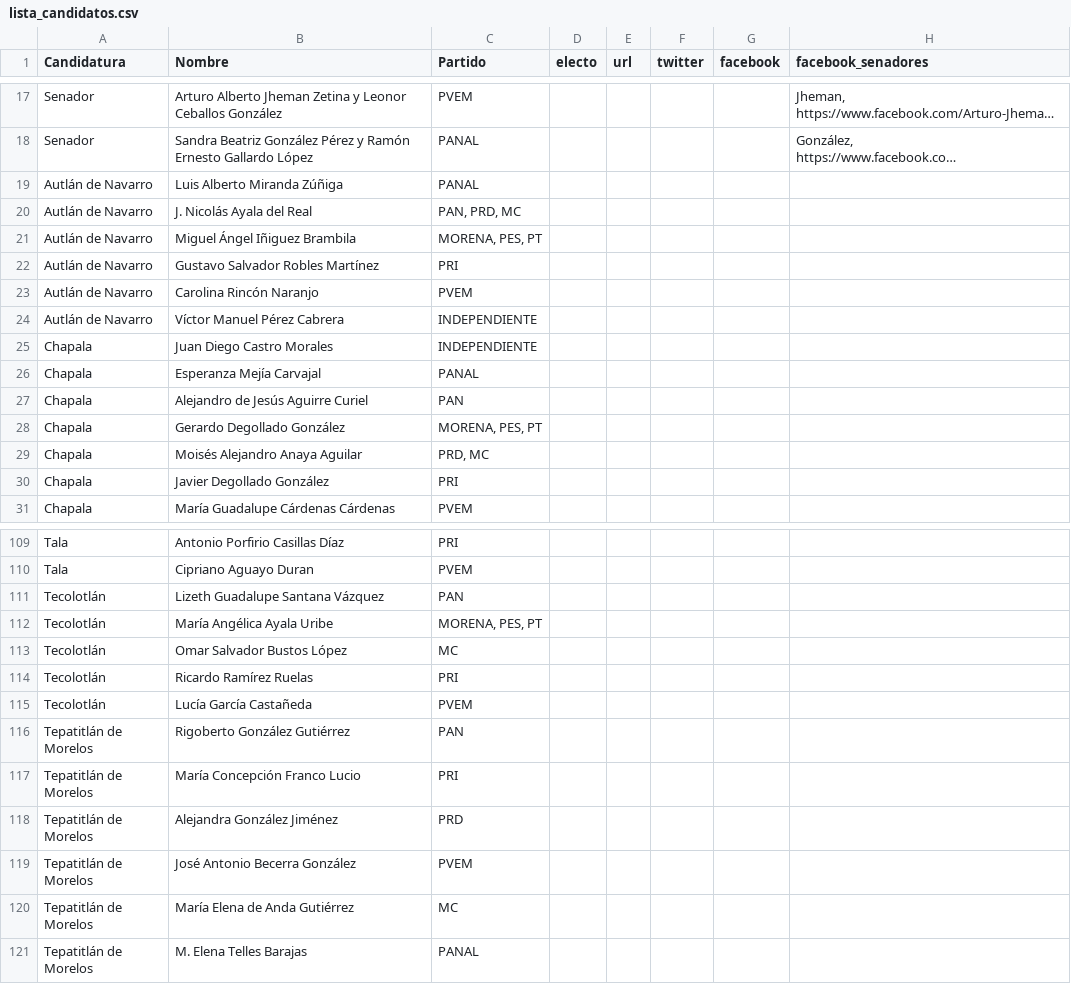
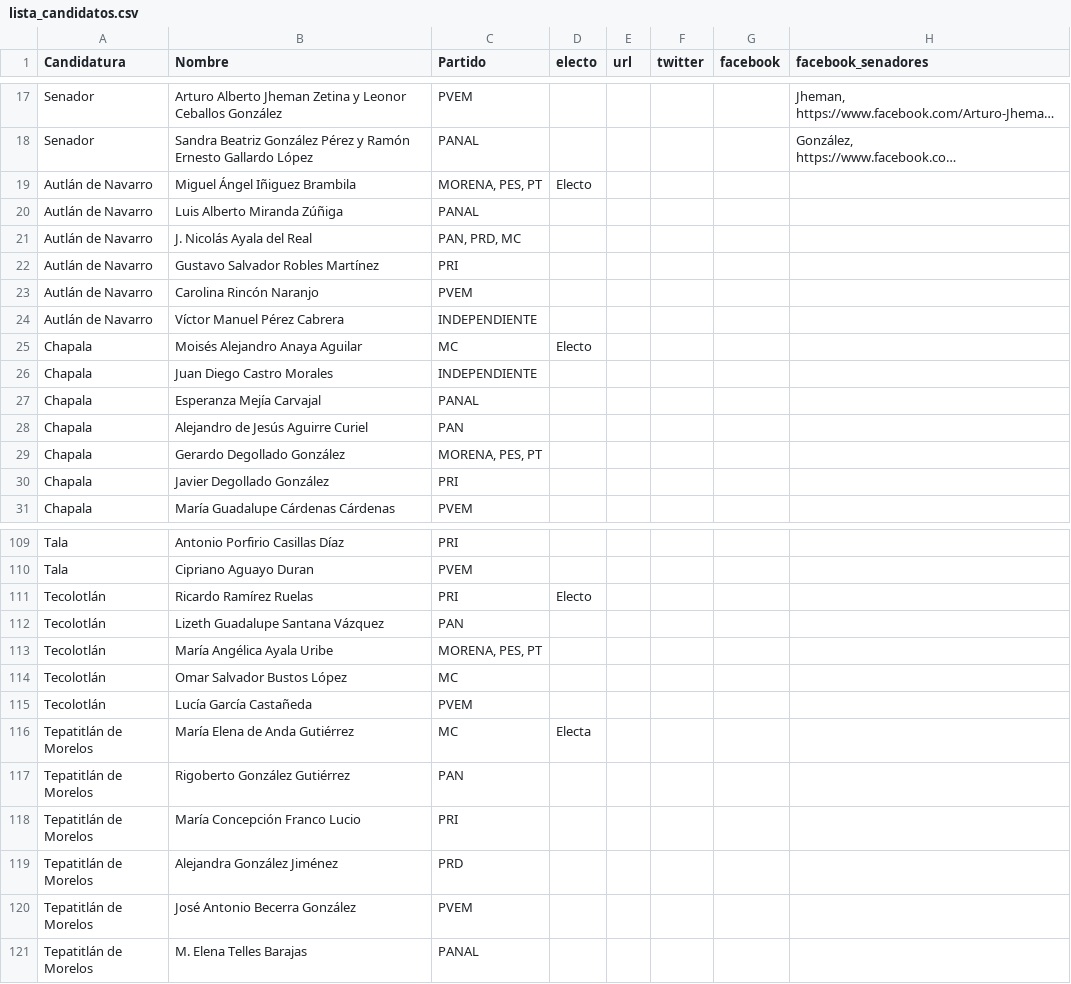
Before and after one commit to JaliscoComoVamos/ComoVotamos, a CSV file: data/lista_candidatos.csv, drawn as a sheet; only a part is shown, gaps mark what is left out; long unchanged cells end in …; removed rows and columns are numbered as before the commit, all else as after; the diff covers the shown part only; the diff names each change by its address in the sheet, - before the commit and + after, or states it on an @@ line.

```diff
--- a/data/lista_candidatos.csv
+++ b/data/lista_candidatos.csv
+row 19: Autlán de Navarro | Miguel Ángel Iñiguez Brambila | MORENA, PES, PT | Electo
-row 21: Autlán de Navarro | Miguel Ángel Iñiguez Brambila | MORENA, PES, PT
+row 25: Chapala | Moisés Alejandro Anaya Aguilar | MC | Electo
-row 29: Chapala | Moisés Alejandro Anaya Aguilar | PRD, MC
+row 111: Tecolotlán | Ricardo Ramírez Ruelas | PRI | Electo
-row 114: Tecolotlán | Ricardo Ramírez Ruelas | PRI
+row 116: Tepatitlán de Morelos | María Elena de Anda Gutiérrez | MC | Electa
-row 120: Tepatitlán de Morelos | María Elena de Anda Gutiérrez | MC
```
Also changed, not shown: 1 added row, 1 removed row and 1 edited cell elsewhere in this file, data/electos_municipios_2018.csv, 1 other file.
